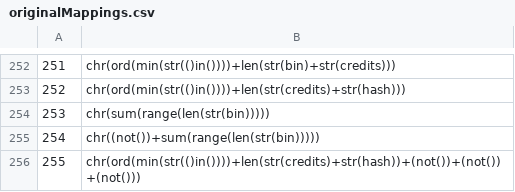
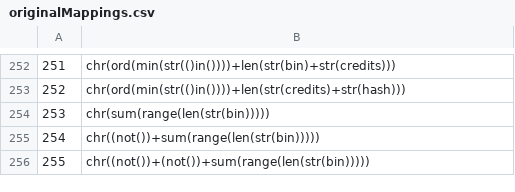
Before and after one commit to sealldeveloper/pywtf, a CSV file: data/originalMappings.csv, drawn as a sheet; only a part is shown, gaps mark what is left out.

Commit message:
Update originalMappings.csv with shorter candidates

```diff
--- a/data/originalMappings.csv
+++ b/data/originalMappings.csv
@@ -255,2 +255,2 @@
 254,chr((not())+sum(range(len(str(bin)))))
-255,chr(ord(min(str(()in())))+len(str(credits)+str(hash))+(not())+(not())+(not()))
+255,chr((not())+(not())+sum(range(len(str(bin)))))
```
